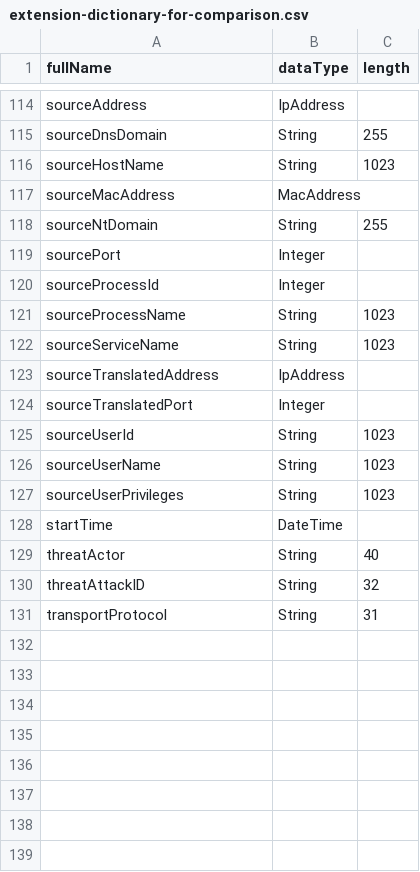
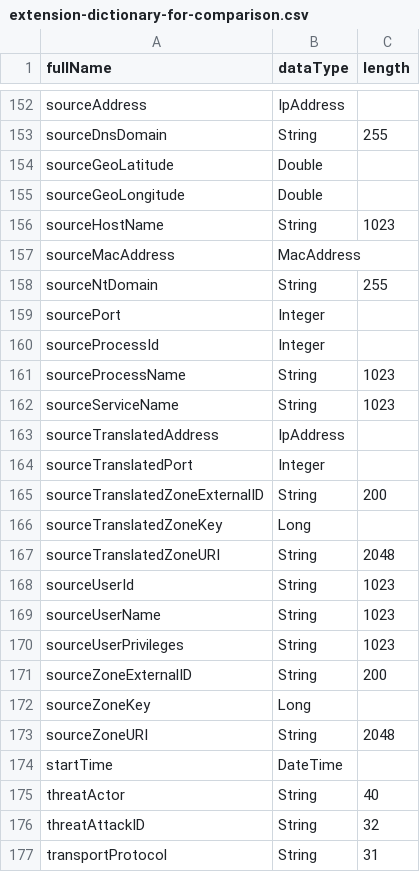
Before and after one commit to klasen/vue-cef-viewer, a CSV file: docs/extension-dictionary-for-comparison.csv, drawn as a sheet; only a part is shown, gaps mark what is left out; the diff covers the shown part only; the diff names each change by its address in the sheet, - before the commit and + after, or states it on an @@ line.

```diff
--- a/docs/extension-dictionary-for-comparison.csv
+++ b/docs/extension-dictionary-for-comparison.csv
+row 154: sourceGeoLatitude | Double
+row 155: sourceGeoLongitude | Double
+row 165: sourceTranslatedZoneExternalID | String | 200
+row 166: sourceTranslatedZoneKey | Long
+row 167: sourceTranslatedZoneURI | String | 2048
+row 171: sourceZoneExternalID | String | 200
+row 172: sourceZoneKey | Long
+row 173: sourceZoneURI | String | 2048
```
Also changed, not shown: 38 added rows elsewhere in this file, 3 other files.
